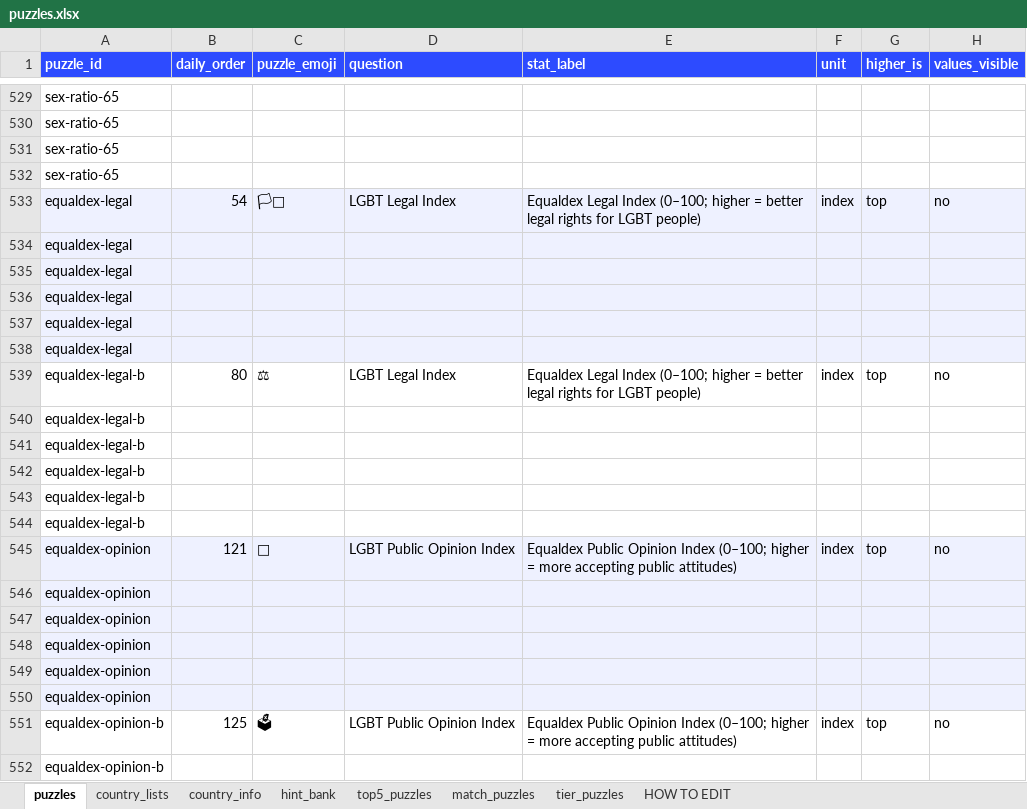
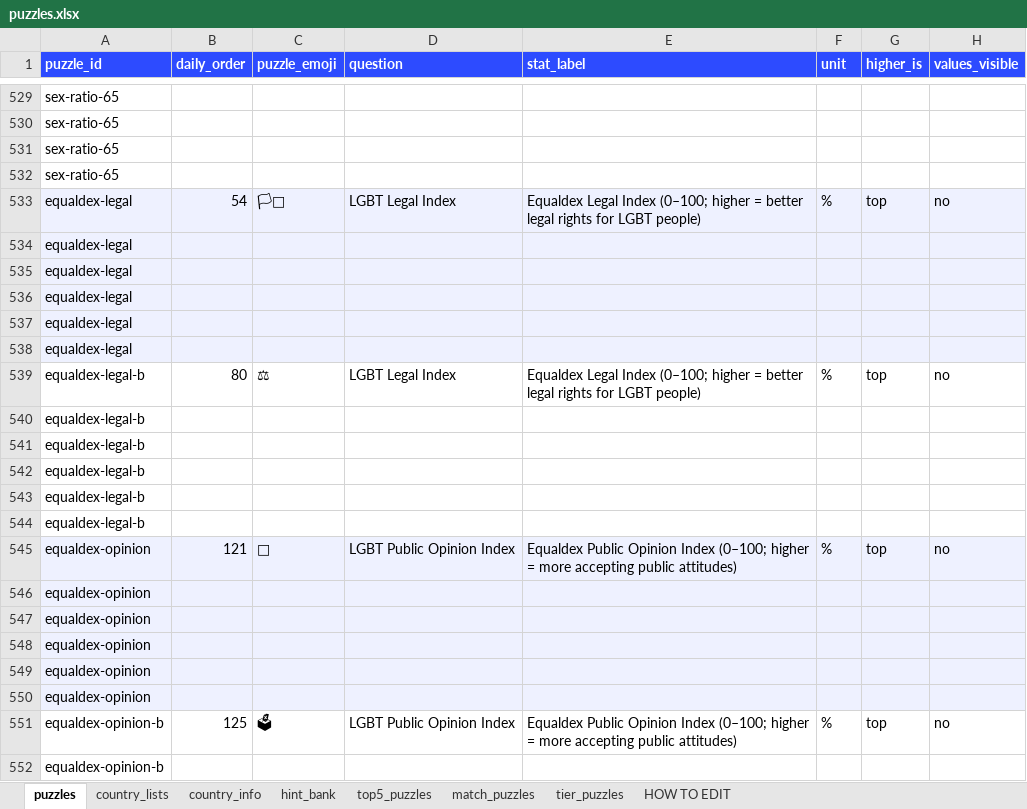
Before and after one commit to MichaelYao88/rankd, an Excel workbook: puzzles.xlsx, sheet puzzles, drawn as a sheet; only a part is shown, gaps mark what is left out; values as stored, in another font and other column widths than the file's, no borders; the diff names each change by its address in the sheet, - before the commit and + after, or states it on an @@ line.

Commit message:
v12.2: show % on percent values; Doesn't Like India
fmtVal/isPercent: unit '%' (and %… / valueFormat) render as 83% in
values column, reveal, tier, top5. Equaldex unit index→%. Rates,
EF scores, sex-ratio unchanged. Includes pew-india-unfavorable #051.

```diff
--- a/puzzles.xlsx (sheet puzzles)
+++ b/puzzles.xlsx (sheet puzzles)
-F533 (unit): index
+F533 (unit): %
-F539 (unit): index
+F539 (unit): %
-F545 (unit): index
+F545 (unit): %
-F551 (unit): index
+F551 (unit): %
```
Also changed, not shown: 4 other files.
